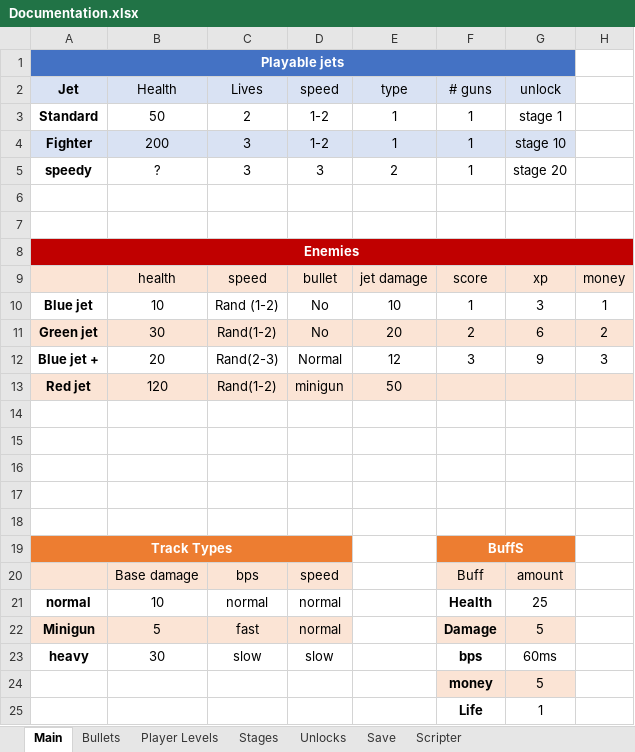
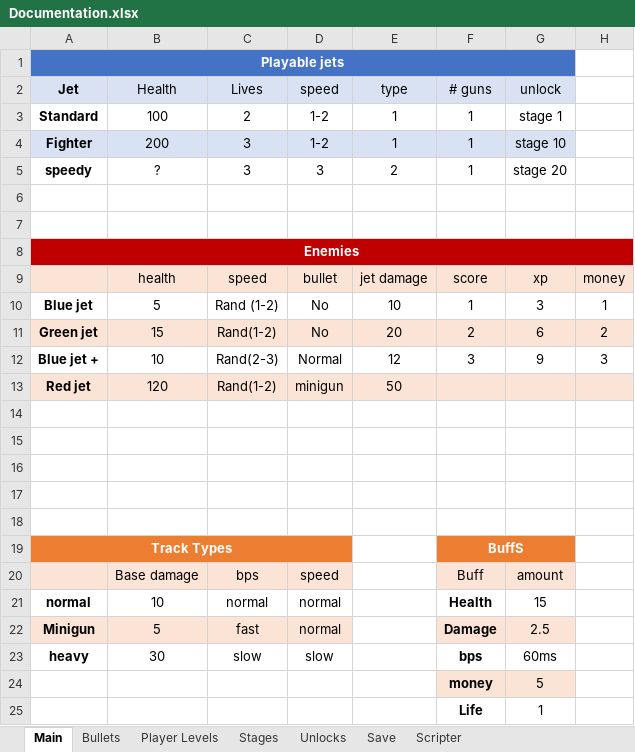
Before and after one commit to yoel169/pygame, an Excel workbook: Documentation.xlsx, sheet Main, drawn as a sheet; only a part is shown; values as stored, in another font and other column widths than the file's, no borders; table styles not drawn; the diff names each change by its address in the sheet, - before the commit and + after, or states it on an @@ line.

```diff
--- a/Documentation.xlsx (sheet Main)
+++ b/Documentation.xlsx (sheet Main)
-B3 (Health): 50
+B3 (Health): 100
-B10 (Health): 10
+B10 (Health): 5
-B11 (Health): 30
+B11 (Health): 15
-B12 (Health): 20
+B12 (Health): 10
-G21 (unlock): 25
+G21 (unlock): 15
-G22 (unlock): 5
+G22 (unlock): 2.5
```
Also changed, not shown: 13 other files.
